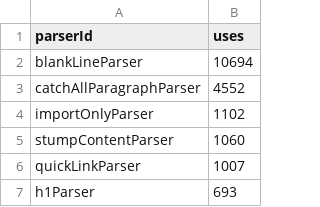
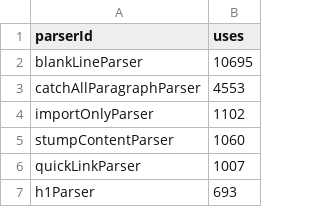
Before and after one commit to breck7/breckyunits.com, a CSV file: parserUsage.csv, drawn as a sheet; only a part is shown.

```diff
--- a/parserUsage.csv
+++ b/parserUsage.csv
@@ -1,4 +1,4 @@
 parserId,uses
-blankLineParser,10694
-catchAllParagraphParser,4552
+blankLineParser,10695
+catchAllParagraphParser,4553
 importOnlyParser,1102
```
Also changed, not shown: 6 other files.
